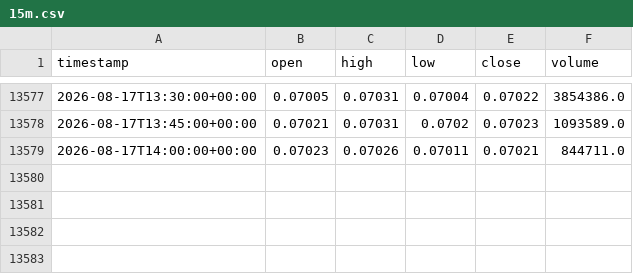
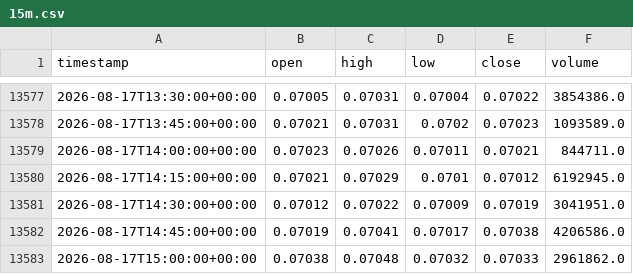
Before and after one commit to newHazel/xau-trading-bot, a CSV file: data/candles/DOGEUSDT/15m.csv, drawn as a sheet; only a part is shown, gaps mark what is left out.

Commit message:
chore(data): candle update 2026-08-17T15:27Z

```diff
--- a/data/candles/DOGEUSDT/15m.csv
+++ b/data/candles/DOGEUSDT/15m.csv
@@ -13579 +13579,5 @@ timestamp,open,high,low,close,volume
 2026-08-17T14:00:00+00:00,0.07023,0.07026,0.07011,0.07021,844711.0
+2026-08-17T14:15:00+00:00,0.07021,0.07029,0.0701,0.07012,6192945.0
+2026-08-17T14:30:00+00:00,0.07012,0.07022,0.07009,0.07019,3041951.0
+2026-08-17T14:45:00+00:00,0.07019,0.07041,0.07017,0.07038,4206586.0
+2026-08-17T15:00:00+00:00,0.07038,0.07048,0.07032,0.07033,2961862.0
```
Also changed, not shown: data/candles/ETHUSDT/15m.csv, data/candles/LINKUSDT/15m.csv, 24 other files.
